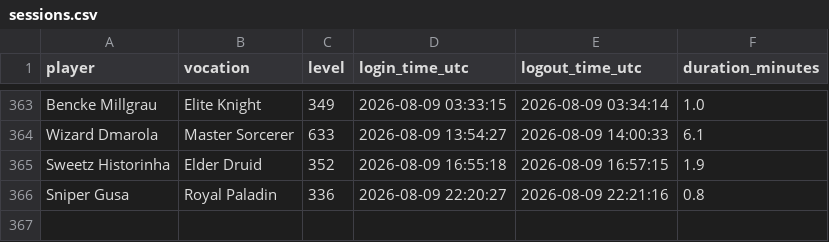
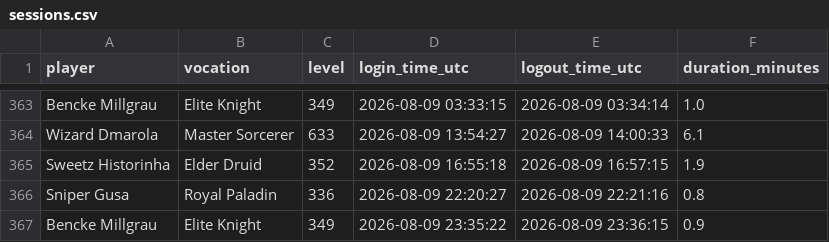
Before and after one commit to gderich/tibia-monitor-quintaserieead, a CSV file: sessions.csv, drawn as a sheet; only a part is shown, gaps mark what is left out; the diff names each change by its address in the sheet, - before the commit and + after, or states it on an @@ line.

```diff
--- a/sessions.csv
+++ b/sessions.csv
+row 367: Bencke Millgrau | Elite Knight | 349 | 2026-08-09 23:35:22 | 2026-08-09 23:36:15 | 0.9
```
Also changed, not shown: 2 other files.
